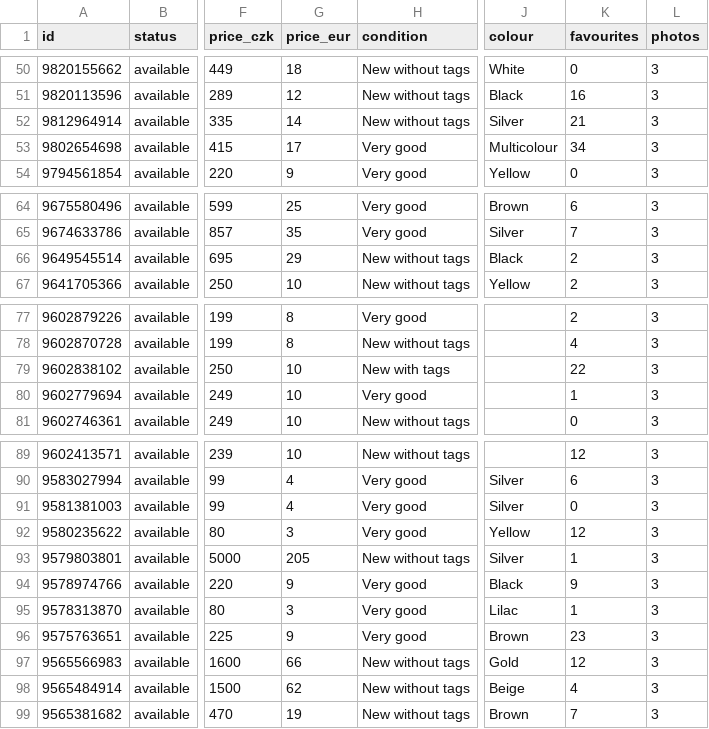
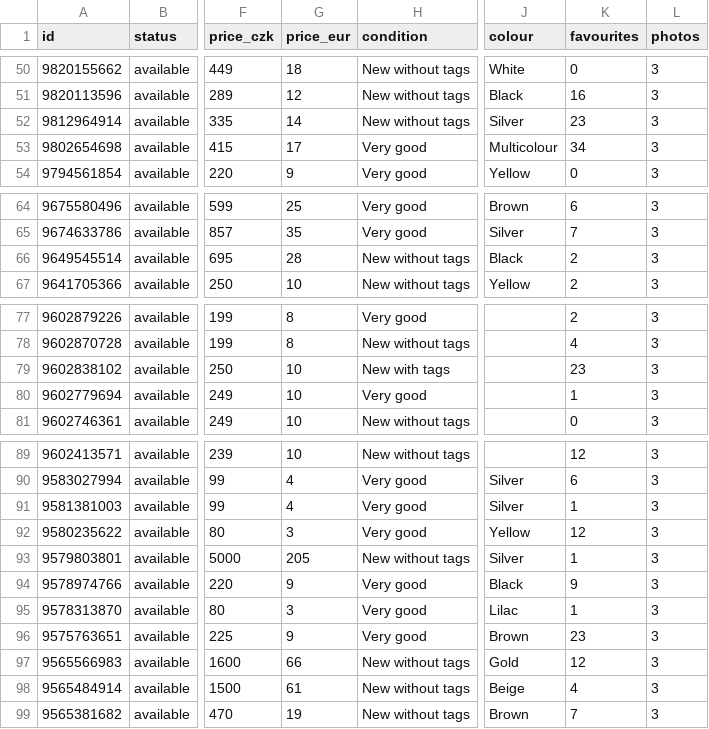
Before and after one commit to jpysh/indianinprague, a CSV file: data/catalog.csv, drawn as a sheet; only a part is shown, gaps mark what is left out; the diff covers the shown part only; the diff names each change by its address in the sheet, - before the commit and + after, or states it on an @@ line.

```diff
--- a/data/catalog.csv
+++ b/data/catalog.csv
-K52 (favourites): 21
+K52 (favourites): 23
-G66 (price_eur): 29
+G66 (price_eur): 28
-K79 (favourites): 22
+K79 (favourites): 23
-K91 (favourites): 0
+K91 (favourites): 1
-G98 (price_eur): 62
+G98 (price_eur): 61
```
Also changed, not shown: 10 edited cells elsewhere in this file, 24 other files.
